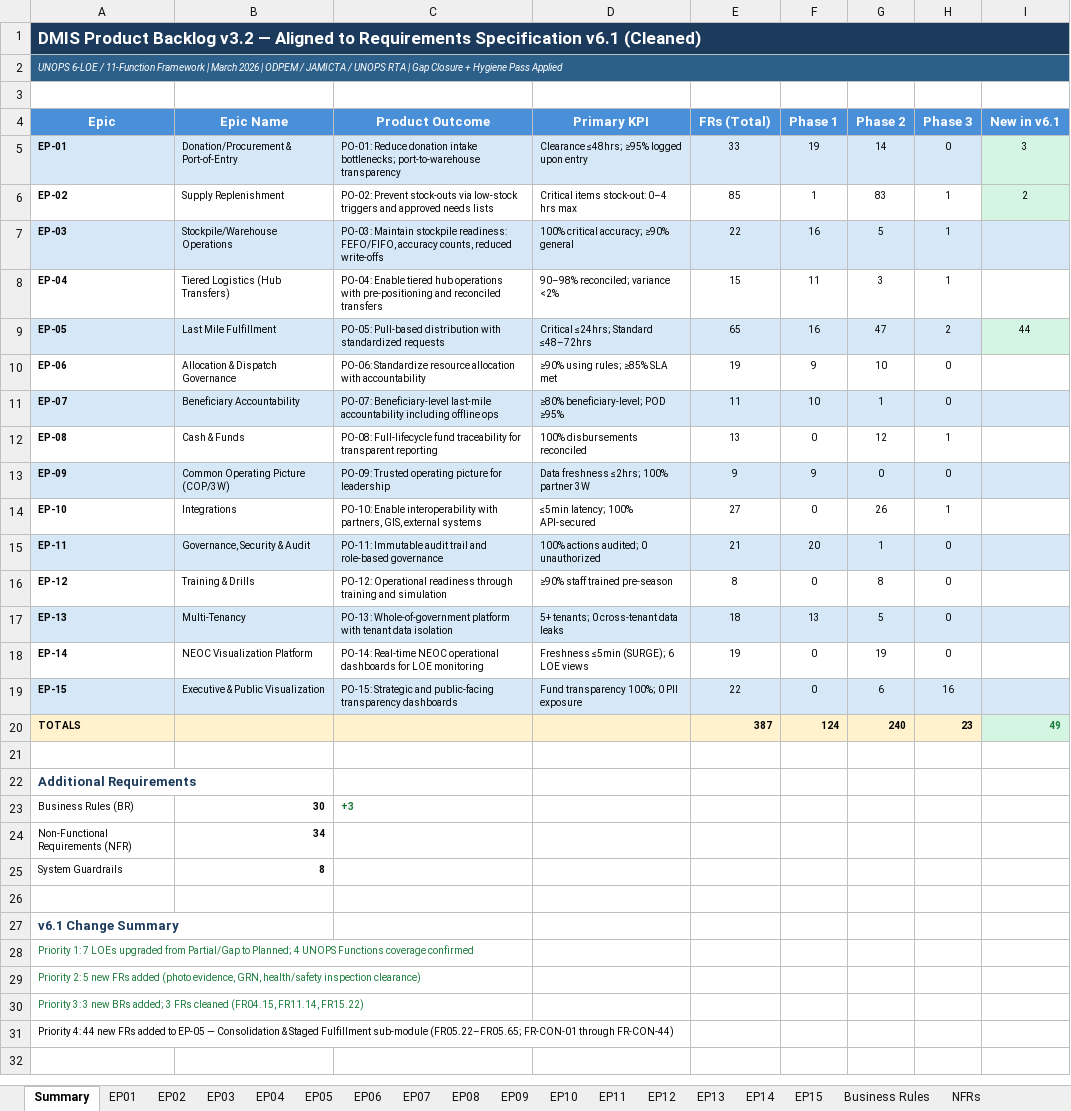
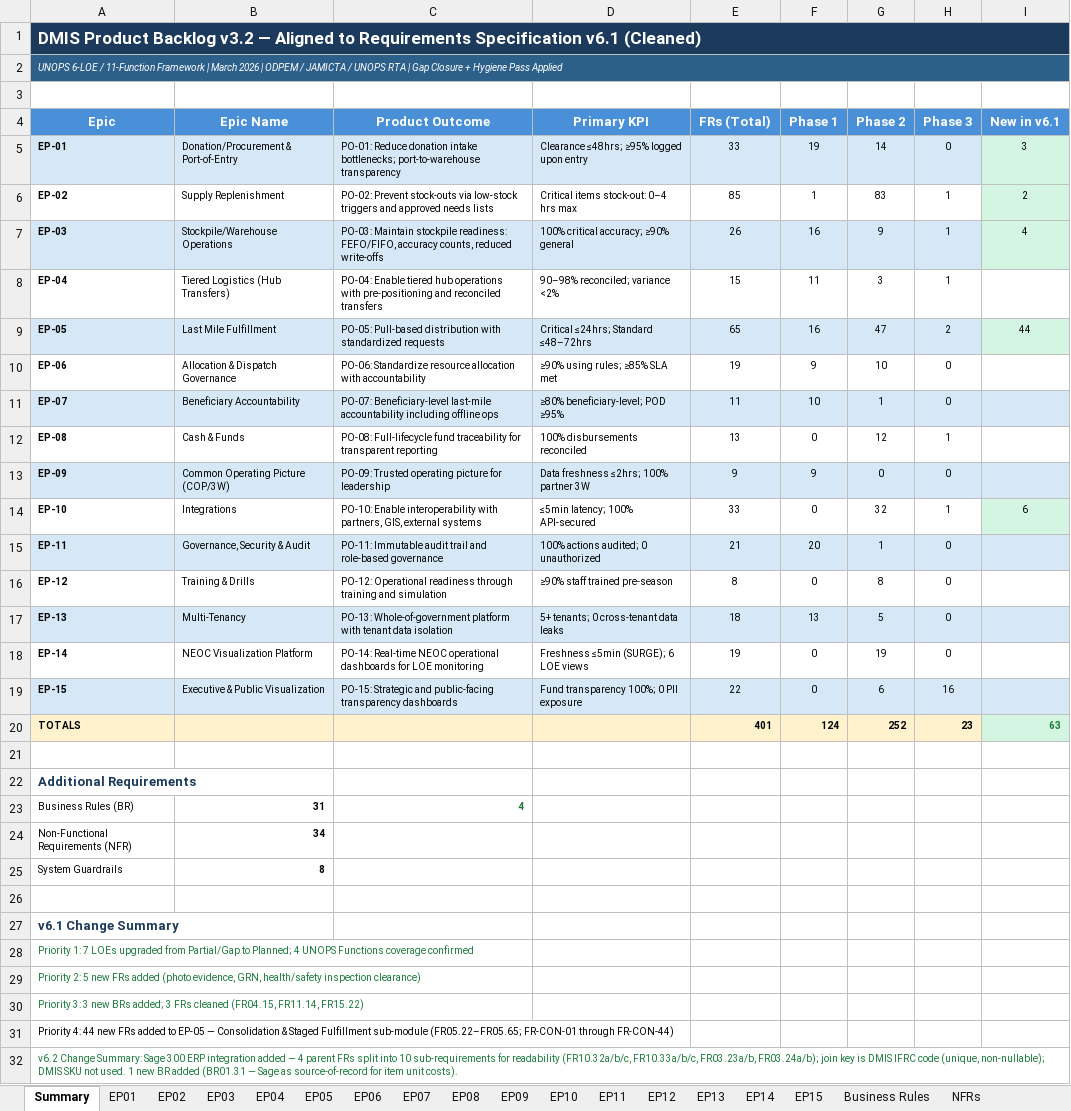
Before and after one commit to wintech119/DMIS_UpdatedVersion, an Excel workbook: docs/attached_assets/DMIS_Product_Backlog_v3.2.xlsx, sheet Summary, drawn as a sheet; values as stored, in another font and other column widths than the file's, no borders; the diff names each change by its address in the sheet, - before the commit and + after, or states it on an @@ line.

```diff
--- a/docs/attached_assets/DMIS_Product_Backlog_v3.2.xlsx (sheet Summary)
+++ b/docs/attached_assets/DMIS_Product_Backlog_v3.2.xlsx (sheet Summary)
-E7 (FRs (Total)): 22
+E7 (FRs (Total)): 26
-G7 (Phase 2): 5
+G7 (Phase 2): 9
-I7 (New in v6.1): (empty)
+I7 (New in v6.1): 4
-E14 (FRs (Total)): 27
+E14 (FRs (Total)): 33
-G14 (Phase 2): 26
+G14 (Phase 2): 32
-I14 (New in v6.1): (empty)
+I14 (New in v6.1): 6
-I14 fill: none
+I14 fill: #D5F5E3
-E20 (FRs (Total)): 387
+E20 (FRs (Total)): 401
-G20 (Phase 2): 240
+G20 (Phase 2): 252
-I20 (New in v6.1): 49
+I20 (New in v6.1): 63
-B23 (Epic Name): 30
+B23 (Epic Name): 31
-C23 (Product Outcome): +3
+C23 (Product Outcome): 4
+row 32: v6.2 Change Summary: Sage 300 ERP integration added — 4 parent FRs split into 10 sub-requirements for readability (FR10.32a/b/c, FR10.33a/b/c, FR03.23a/b, FR03.24a/b); join key is DMIS IFRC code (unique, non-nullable); DMIS SKU not used. 1 new BR added (BR01.31 — Sage as source-of-record for item unit costs).
```
Also changed, not shown: sheet EP05, sheet EP10, sheet EP03, sheet Business Rules, 10 other files.
